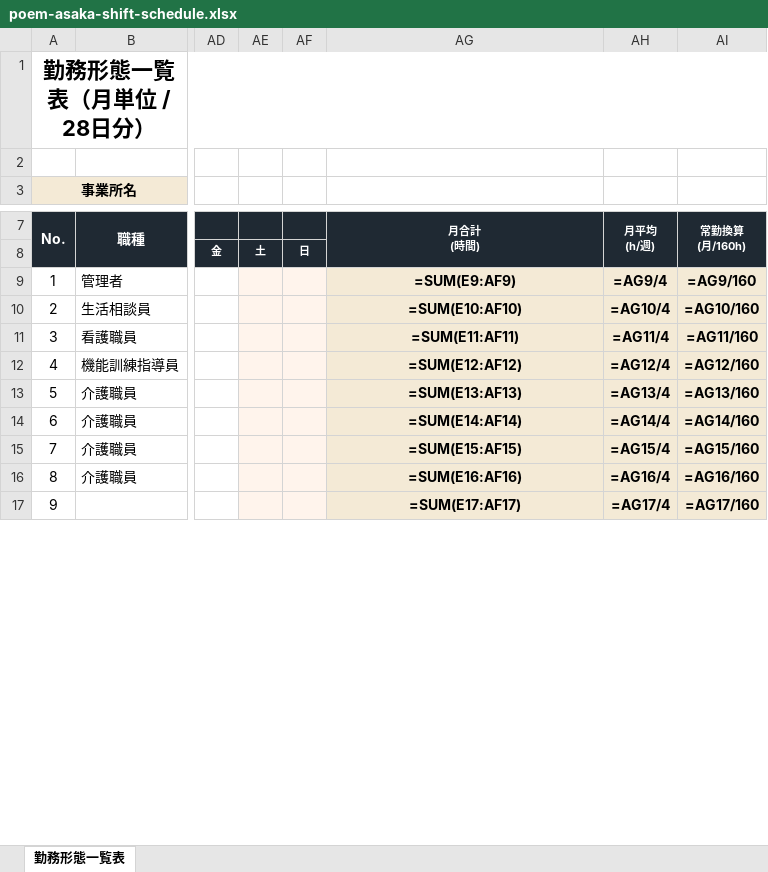
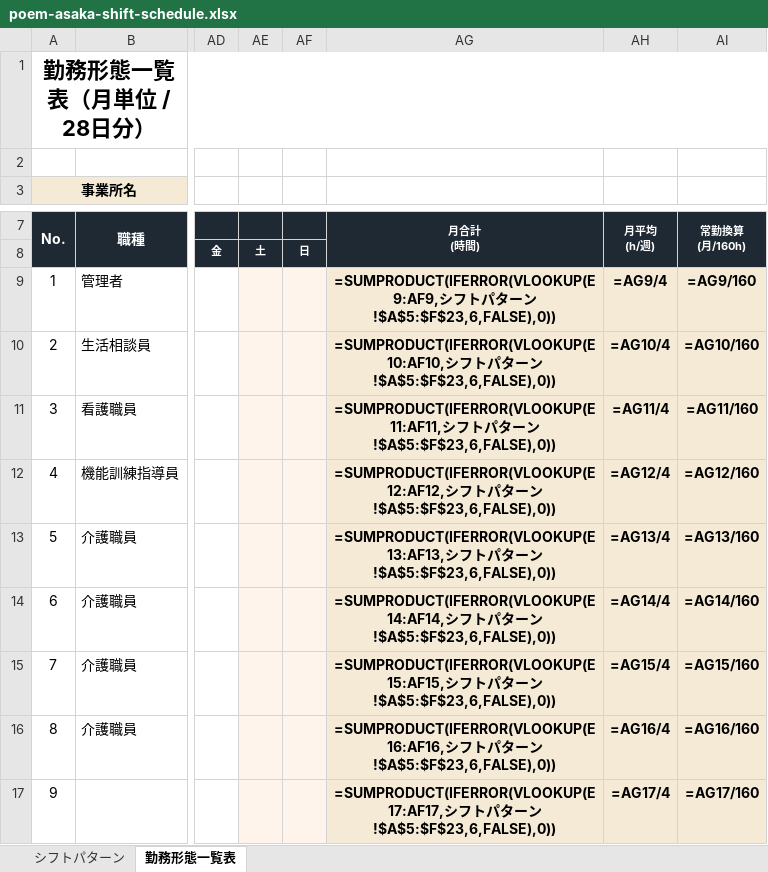
Before and after one commit to hey870desu-ai/hanahiro-training, an Excel workbook: docs/poem-asaka-shift-schedule.xlsx, sheet 勤務形態一覧表, drawn as a sheet; only a part is shown, gaps mark what is left out; values as stored, in another font and other column widths than the file's, no borders; formulas without a stored value are shown as written; the diff covers the shown part only; the diff names each change by its address in the sheet, - before the commit and + after, or states it on an @@ line.

```diff
--- a/docs/poem-asaka-shift-schedule.xlsx (sheet 勤務形態一覧表)
+++ b/docs/poem-asaka-shift-schedule.xlsx (sheet 勤務形態一覧表)
+sheet tab: シフトパターン
-AG9: =SUM(E9:AF9)
+AG9: =SUMPRODUCT(IFERROR(VLOOKUP(E9:AF9,シフトパターン!$A$5:$F$23,6,FALSE),0))
-AG10: =SUM(E10:AF10)
+AG10: =SUMPRODUCT(IFERROR(VLOOKUP(E10:AF10,シフトパターン!$A$5:$F$23,6,FALSE),0))
-AG11: =SUM(E11:AF11)
+AG11: =SUMPRODUCT(IFERROR(VLOOKUP(E11:AF11,シフトパターン!$A$5:$F$23,6,FALSE),0))
-AG12: =SUM(E12:AF12)
+AG12: =SUMPRODUCT(IFERROR(VLOOKUP(E12:AF12,シフトパターン!$A$5:$F$23,6,FALSE),0))
-AG13: =SUM(E13:AF13)
+AG13: =SUMPRODUCT(IFERROR(VLOOKUP(E13:AF13,シフトパターン!$A$5:$F$23,6,FALSE),0))
-AG14: =SUM(E14:AF14)
+AG14: =SUMPRODUCT(IFERROR(VLOOKUP(E14:AF14,シフトパターン!$A$5:$F$23,6,FALSE),0))
-AG15: =SUM(E15:AF15)
+AG15: =SUMPRODUCT(IFERROR(VLOOKUP(E15:AF15,シフトパターン!$A$5:$F$23,6,FALSE),0))
-AG16: =SUM(E16:AF16)
+AG16: =SUMPRODUCT(IFERROR(VLOOKUP(E16:AF16,シフトパターン!$A$5:$F$23,6,FALSE),0))
-AG17: =SUM(E17:AF17)
+AG17: =SUMPRODUCT(IFERROR(VLOOKUP(E17:AF17,シフトパターン!$A$5:$F$23,6,FALSE),0))
```
Also changed, not shown: 1 added row, 2 removed rows, 6 edited cells and row numbers in column A elsewhere in this sheet, 1 other file.
